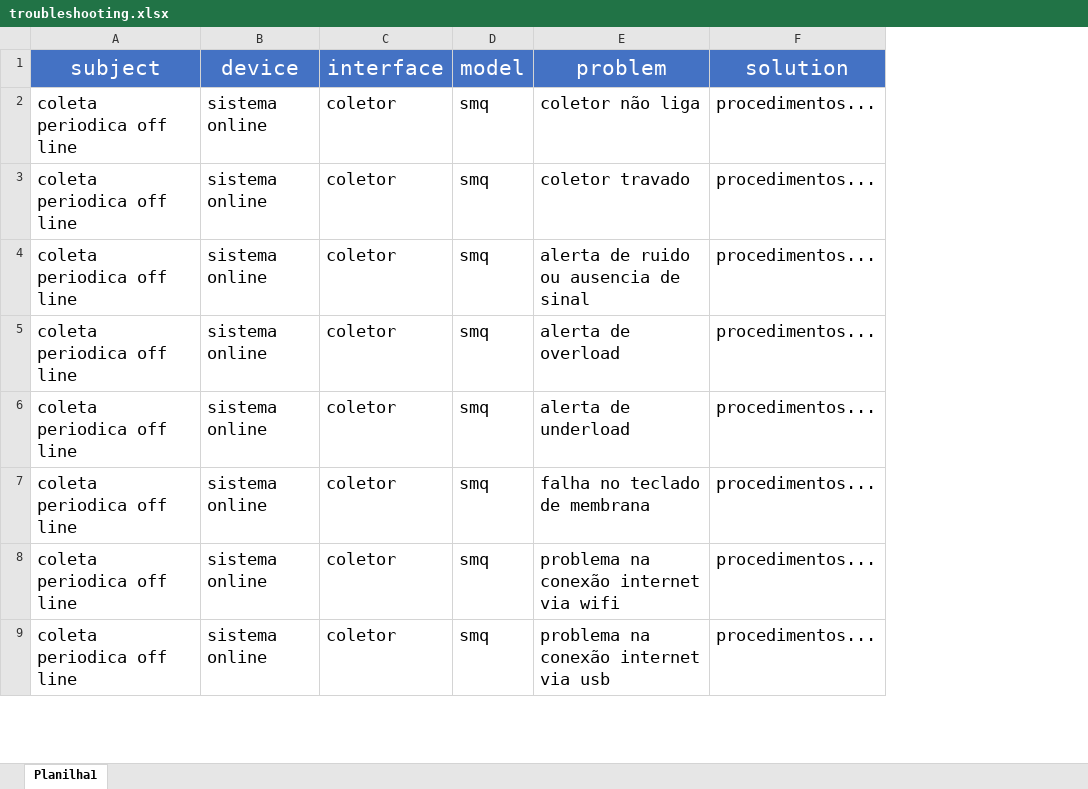
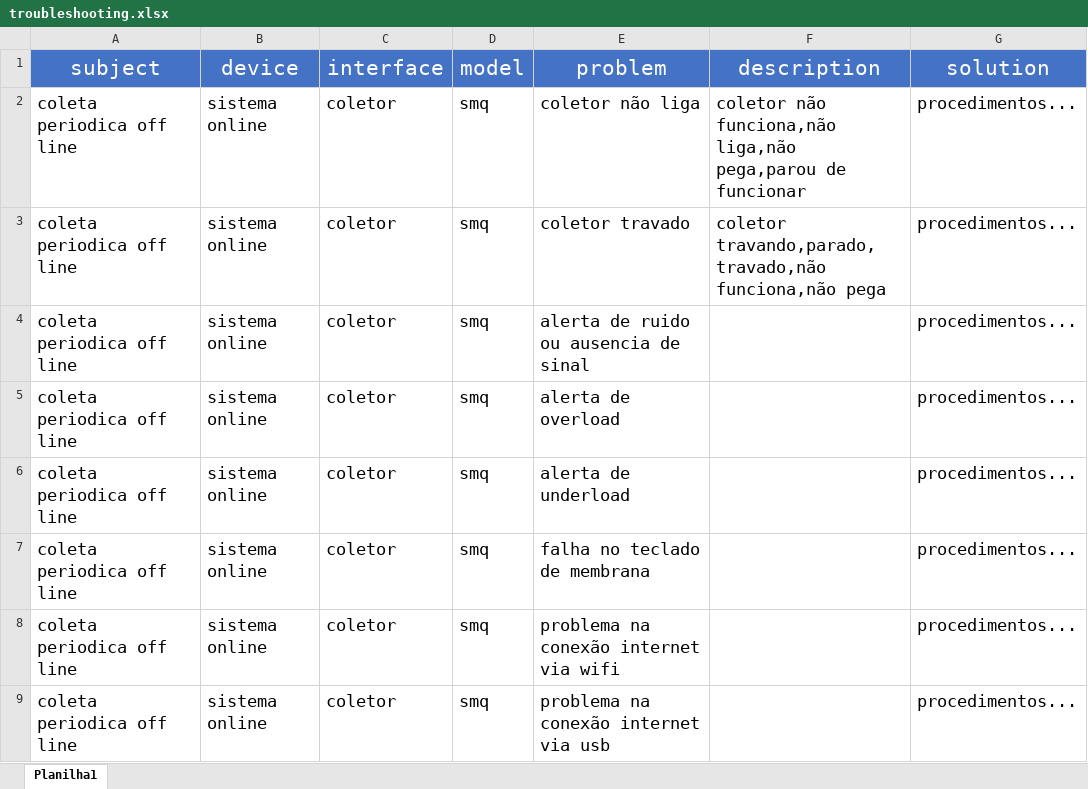
Before and after one commit to HerikMuller2002/ChatbotSemeq, an Excel workbook: database/troubleshooting.xlsx, sheet Planilha1, drawn as a sheet; only a part is shown; values as stored, in another font and other column widths than the file's, no borders; the diff names each change by its address in the sheet, - before the commit and + after, or states it on an @@ line.

```diff
--- a/database/troubleshooting.xlsx (sheet Planilha1)
+++ b/database/troubleshooting.xlsx (sheet Planilha1)
+column F (description), rows 2-3: coletor não funciona,não liga,não pega,parou de funcionar | coletor travando,parado,travado,não funciona,não pega
```
Also changed, not shown: 5 other files.
